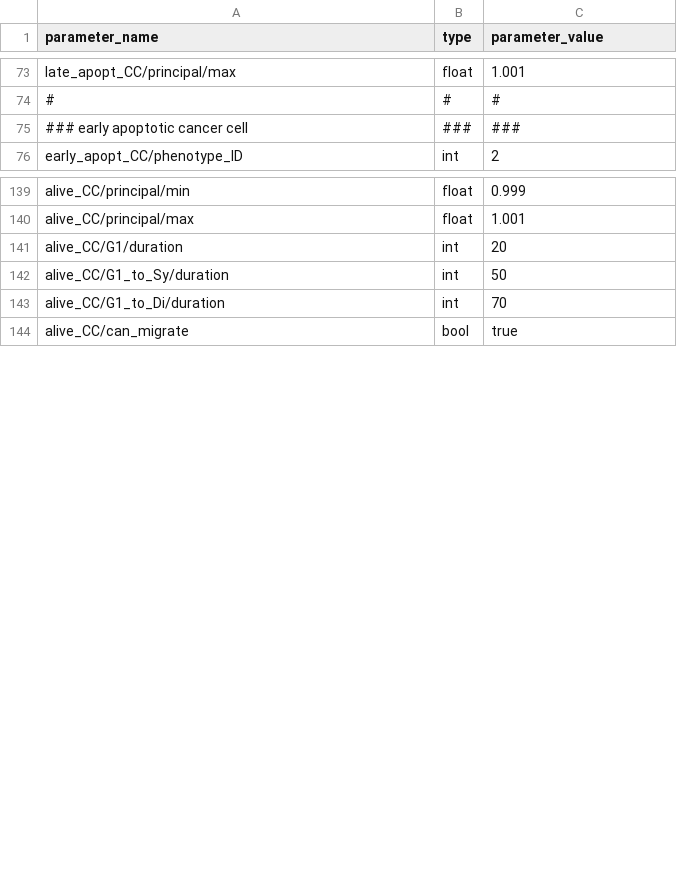
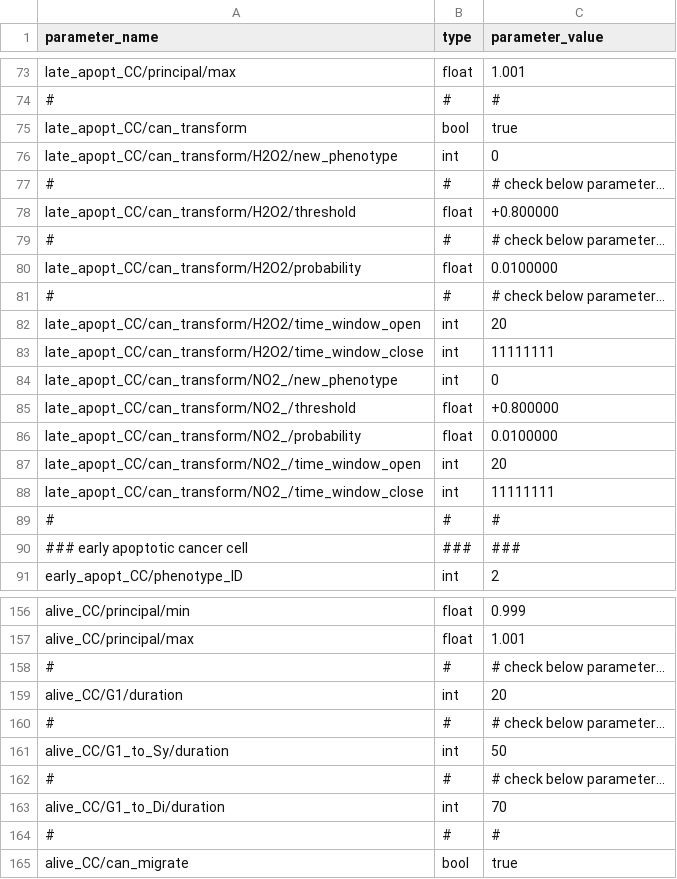
Before and after one commit to InSilicoModellingGroup/ABM4bio, a CSV file: examples/cancer_CAP/input.csv, drawn as a sheet; only a part is shown, gaps mark what is left out; the diff covers the shown part only.

Commit message:
Minor tweaks in the demo example

```diff
--- a/examples/cancer_CAP/input.csv
+++ b/examples/cancer_CAP/input.csv
@@ -74,2 +74,17 @@ late_apopt_CC/principal/max, float, 1.001
 #,#,#
+late_apopt_CC/can_transform, bool, true
+late_apopt_CC/can_transform/H2O2/new_phenotype,     int, 0
+#,#,# check below parameter...
+late_apopt_CC/can_transform/H2O2/threshold,       float,+0.800000
+#,#,# check below parameter...
+late_apopt_CC/can_transform/H2O2/probability,     float, 0.0100000
+#,#,# check below parameter...
+late_apopt_CC/can_transform/H2O2/time_window_open,  int, 20
+late_apopt_CC/can_transform/H2O2/time_window_close, int, 11111111
+late_apopt_CC/can_transform/NO2_/new_phenotype,     int, 0
+late_apopt_CC/can_transform/NO2_/threshold,       float,+0.800000
+late_apopt_CC/can_transform/NO2_/probability,     float, 0.0100000
+late_apopt_CC/can_transform/NO2_/time_window_open,  int, 20
+late_apopt_CC/can_transform/NO2_/time_window_close, int, 11111111
+#,#,#
 ### early apoptotic cancer cell , ### , ###
@@ -140,5 +157,9 @@ alive_CC/principal/min, float, 0.999
 alive_CC/principal/max, float, 1.001
+#,#,# check below parameter...
 alive_CC/G1/duration,       int, 20
+#,#,# check below parameter...
 alive_CC/G1_to_Sy/duration, int, 50
+#,#,# check below parameter...
 alive_CC/G1_to_Di/duration, int, 70
+#,#,#
 alive_CC/can_migrate, bool, true
```
Also changed, not shown: 8 added rows and 2 edited cells elsewhere in this file.
